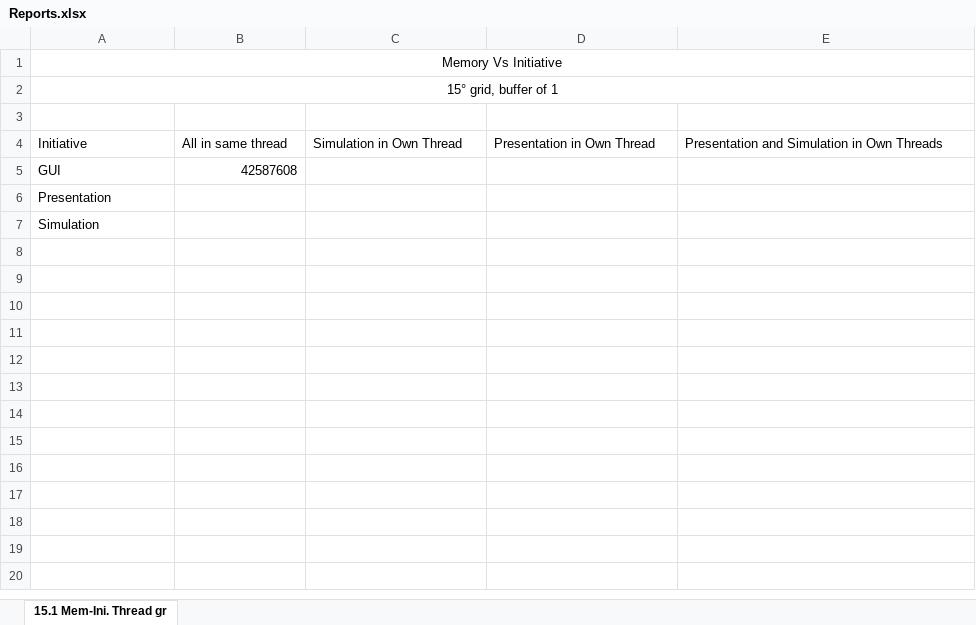
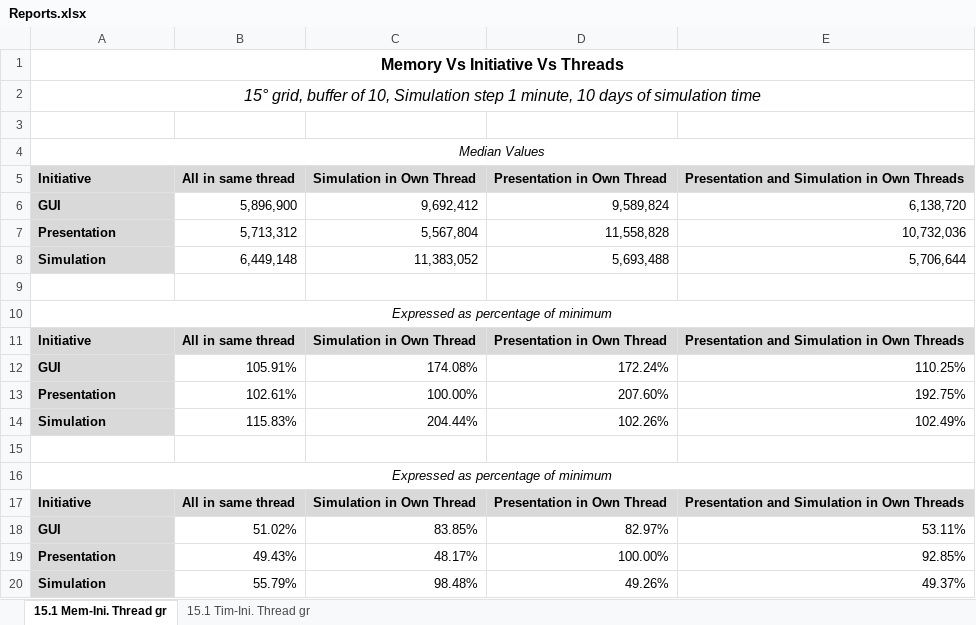
Before and after one commit to alexthelen/CS6310_Project2, an Excel workbook: Reports/Reports.xlsx, sheet 15.1 Mem-Ini. Thread gr, drawn as a sheet; values as stored, in another font and other column widths than the file's, no borders; charts and pictures and conditional formats not drawn; addresses are those after the commit; the diff names each change by its address in the sheet, - before the commit and + after, or states it on an @@ line.

Commit message:
Updated reports excel file and generated charts

```diff
--- a/Reports/Reports.xlsx (sheet 15.1 Mem-Ini. Thread gr)
+++ b/Reports/Reports.xlsx (sheet 15.1 Mem-Ini. Thread gr)
+sheet tab: 15.1 Tim-Ini. Thread gr
-A1 (Initiative): Memory Vs Initiative
+A1 (Initiative): Memory Vs Initiative Vs Threads
-A1 bold: off
+A1 bold: on
@@ A1:A2 text size: larger @@
-A2 (Initiative): …buffer of 1
+A2 (Initiative): …buffer of 10, Simulation step 1 minute, 10 days of simulation time
-A2 italic: off
+A2 italic: on
+row 4: Median Values
@@ A5:E5 fill: none → #D9D9D9, bold: off → on @@
+row 6: GUI | 5,896,900 | 9,692,412 | 9,589,824 | 6,138,720
+row 7: Presentation | 5,713,312 | 5,567,804 | 11,558,828 | 10,732,036
+row 8: Simulation | 6,449,148 | 11,383,052 | 5,693,488 | 5,706,644
-row 9: GUI | 42587608
+row 9: (empty)
-A10 (Initiative): Presentation
+A10 (Initiative): Expressed as percentage of minimum
@@ A10 italic: off → on, alignment: left → center @@
+A10:E10 merged
+row 11: Initiative | All in same thread | Simulation in Own Thread | Presentation in Own Thread | Presentation and Simulation in Own Threads
+row 12: GUI | 105.91% | 174.08% | 172.24% | 110.25%
+row 13: Presentation | 102.61% | 100.00% | 207.60% | 192.75%
+row 14: Simulation | 115.83% | 204.44% | 102.26% | 102.49%
+row 15: (empty)
-A16 (Initiative): Simulation
+A16 (Initiative): Expressed as percentage of minimum
@@ A16 italic: off → on, alignment: left → center @@
+A16:E16 merged
+row 17: Initiative | All in same thread | Simulation in Own Thread | Presentation in Own Thread | Presentation and Simulation in Own Threads
+row 18: GUI | 51.02% | 83.85% | 82.97% | 53.11%
+row 19: Presentation | 49.43% | 48.17% | 100.00% | 92.85%
+row 20: Simulation | 55.79% | 98.48% | 49.26% | 49.37%
```
Also changed, not shown: charts or pictures.
